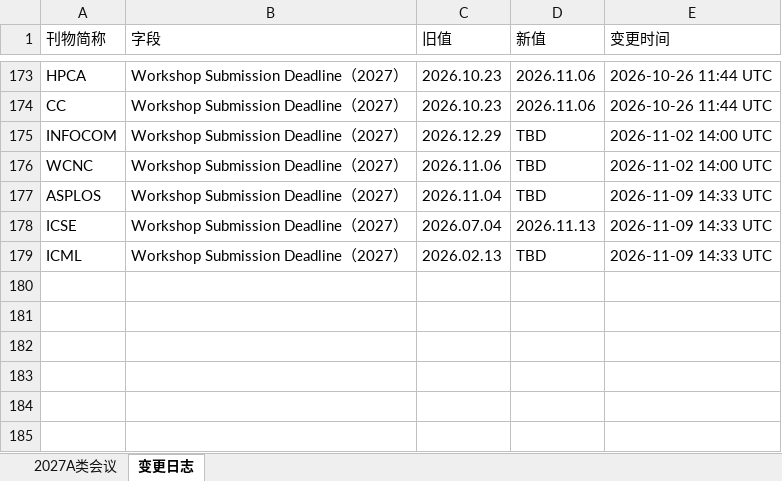
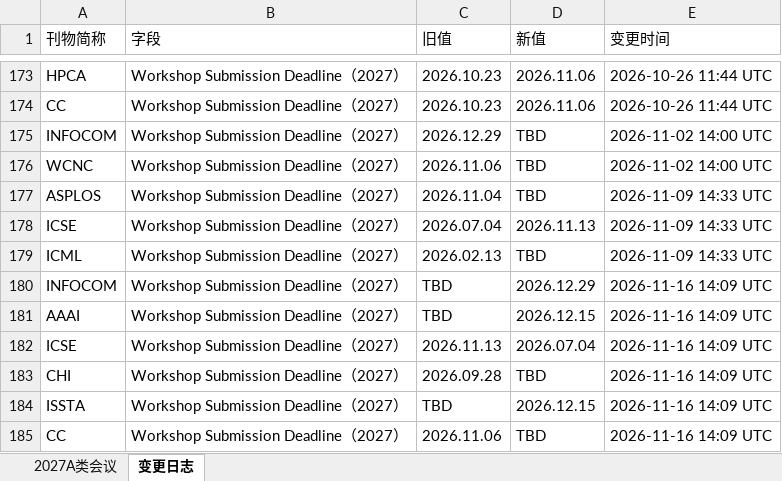
Before and after one commit to Suri628/ConferenceTracker, an Excel workbook: data/Conferences.xlsx, sheet 变更日志, drawn as a sheet; only a part is shown, gaps mark what is left out; values as stored, in another font and other column widths than the file's, no borders; the diff names each change by its address in the sheet, - before the commit and + after, or states it on an @@ line.

```diff
--- a/data/Conferences.xlsx (sheet 变更日志)
+++ b/data/Conferences.xlsx (sheet 变更日志)
+row 180: INFOCOM | Workshop Submission Deadline（2027） | TBD | 2026.12.29 | 2026-11-16 14:09 UTC
+row 181: AAAI | Workshop Submission Deadline（2027） | TBD | 2026.12.15 | 2026-11-16 14:09 UTC
+row 182: ICSE | Workshop Submission Deadline（2027） | 2026.11.13 | 2026.07.04 | 2026-11-16 14:09 UTC
+row 183: CHI | Workshop Submission Deadline（2027） | 2026.09.28 | TBD | 2026-11-16 14:09 UTC
+row 184: ISSTA | Workshop Submission Deadline（2027） | TBD | 2026.12.15 | 2026-11-16 14:09 UTC
+row 185: CC | Workshop Submission Deadline（2027） | 2026.11.06 | TBD | 2026-11-16 14:09 UTC
```
Also changed, not shown: sheet 2027A类会议.
